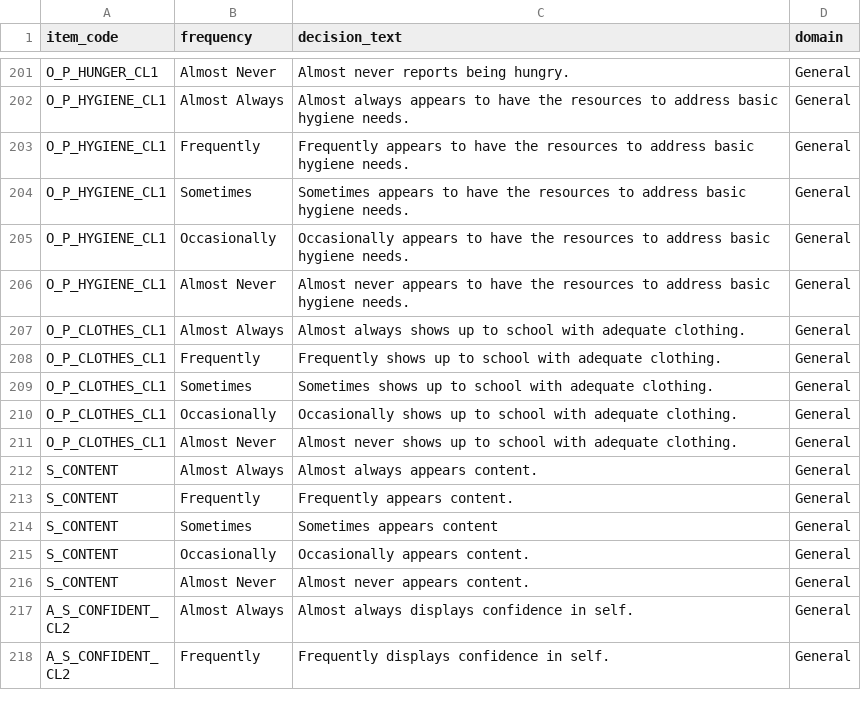
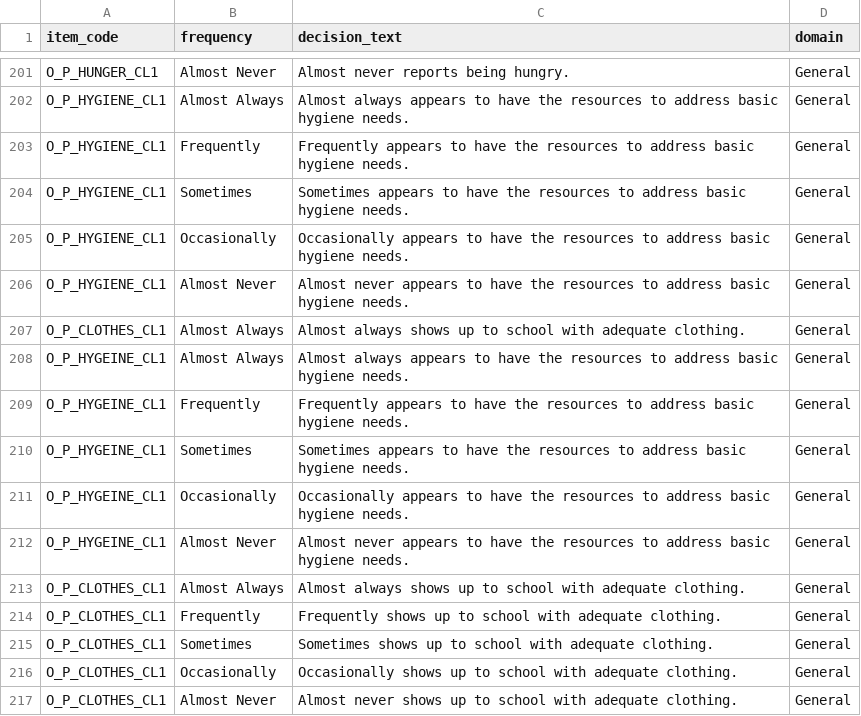
Before and after one commit to uconndxlab/ESSY-Database, a CSV file: essy-database/decision_rules_export.csv, drawn as a sheet; only a part is shown, gaps mark what is left out; the shorter side is filled out with more unchanged rows.

Commit message:
Added typo to descion rules

```diff
--- a/essy-database/decision_rules_export.csv
+++ b/essy-database/decision_rules_export.csv
@@ -207,2 +207,8 @@ item_code,frequency,decision_text,domain
 "O_P_CLOTHES_CL1","Almost Always","Almost always shows up to school with adequate clothing.","General"
+"O_P_HYGEINE_CL1","Almost Always","Almost always appears to have the resources to address basic hygiene needs.","General"
+"O_P_HYGEINE_CL1","Frequently","Frequently appears to have the resources to address basic hygiene needs.","General"
+"O_P_HYGEINE_CL1","Sometimes","Sometimes appears to have the resources to address basic hygiene needs.","General"
+"O_P_HYGEINE_CL1","Occasionally","Occasionally appears to have the resources to address basic hygiene needs.","General"
+"O_P_HYGEINE_CL1","Almost Never","Almost never appears to have the resources to address basic hygiene needs.","General"
+"O_P_CLOTHES_CL1","Almost Always","Almost always shows up to school with adequate clothing.","General"
 "O_P_CLOTHES_CL1","Frequently","Frequently shows up to school with adequate clothing.","General"
```
